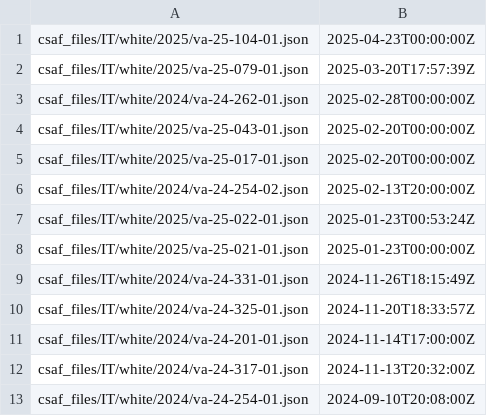
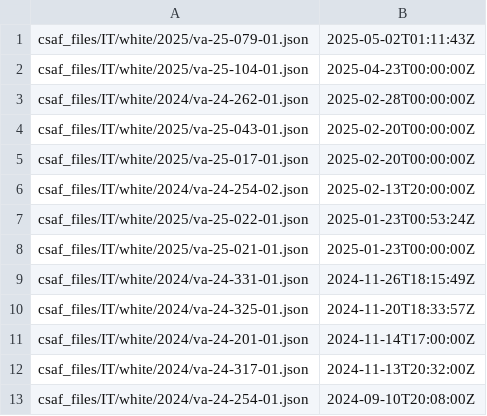
Before and after one commit to cisagov/CSAF, a CSV file: csaf_files/IT/white/changes.csv, drawn as a sheet; removed rows and columns are numbered as before the commit, all else as after; the diff names each change by its address in the sheet, - before the commit and + after, or states it on an @@ line.

```diff
--- a/csaf_files/IT/white/changes.csv
+++ b/csaf_files/IT/white/changes.csv
+row 1: csaf_files/IT/white/2025/va-25-079-01.json | 2025-05-02T01:11:43Z
-row 2: csaf_files/IT/white/2025/va-25-079-01.json | 2025-03-20T17:57:39Z
```
Also changed, not shown: 4 other files.
